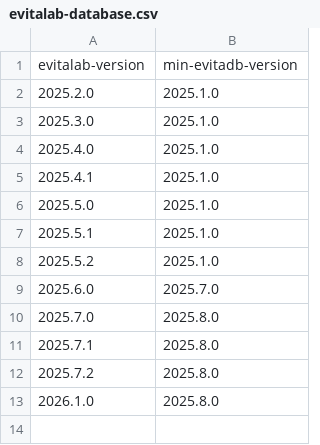
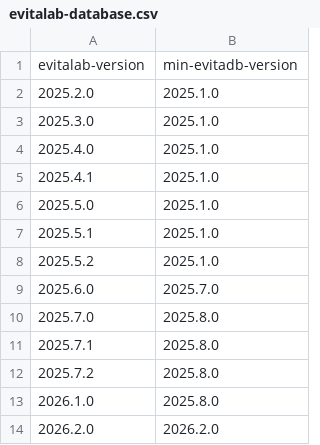
Before and after one commit to FgForrest/evitalab-metadata-database, a CSV file: evitalab-database.csv, drawn as a sheet.

Commit message:
evitaLab release v2026.2.0

```diff
--- a/evitalab-database.csv
+++ b/evitalab-database.csv
@@ -13 +13,2 @@ evitalab-version,min-evitadb-version
 2026.1.0,2025.8.0
+2026.2.0,2026.2.0
```
